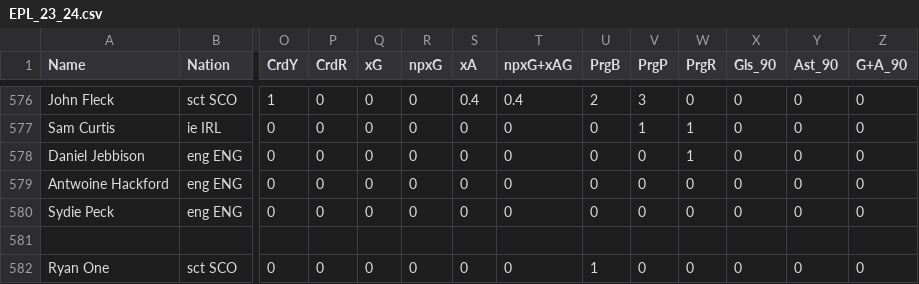
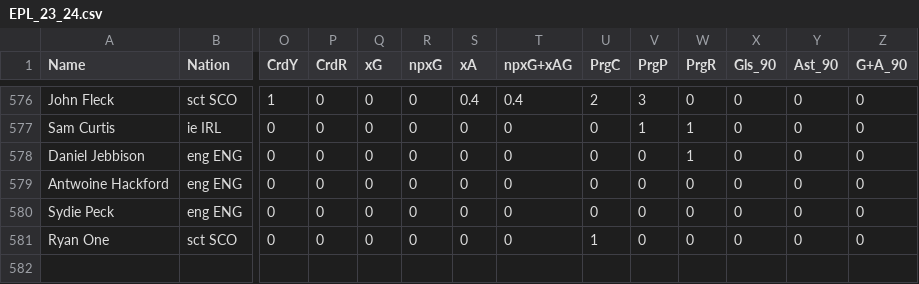
Before and after one commit to AaditSaluja/xGxAData, a CSV file: EPL_23_24.csv, drawn as a sheet; only a part is shown, gaps mark what is left out; rows hold the shown columns only; the diff names each change by its address in the sheet, - before the commit and + after, or states it on an @@ line.

```diff
--- a/EPL_23_24.csv
+++ b/EPL_23_24.csv
-U1: PrgB
+U1: PrgC
-row 581: (empty)
```
Also changed, not shown: EPL_20_21.csv, EPL_21_22.csv, 2 other files.
